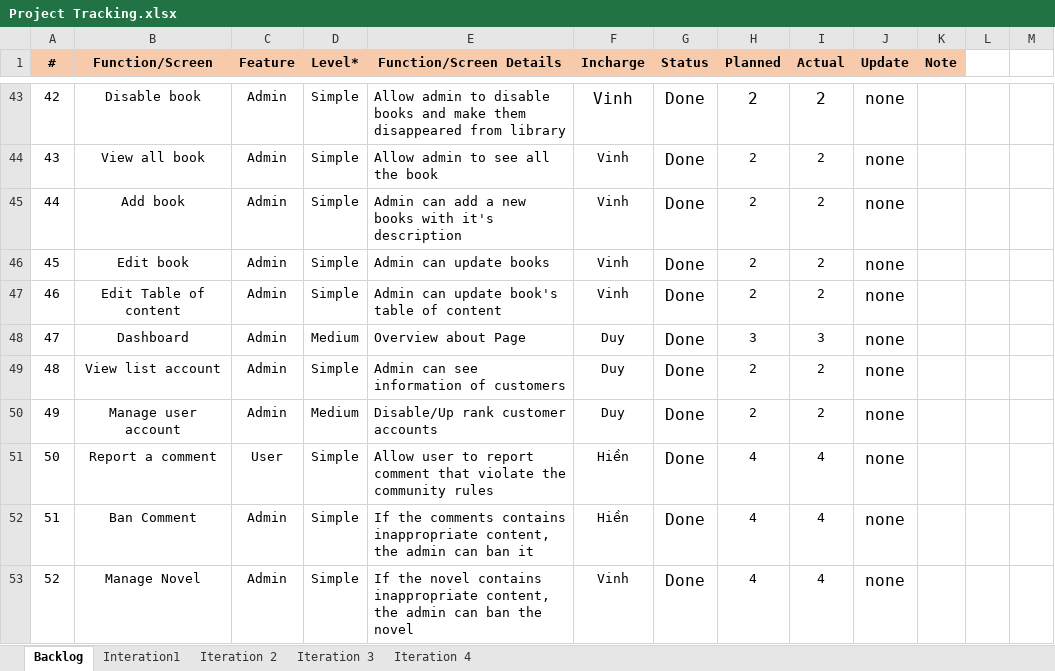
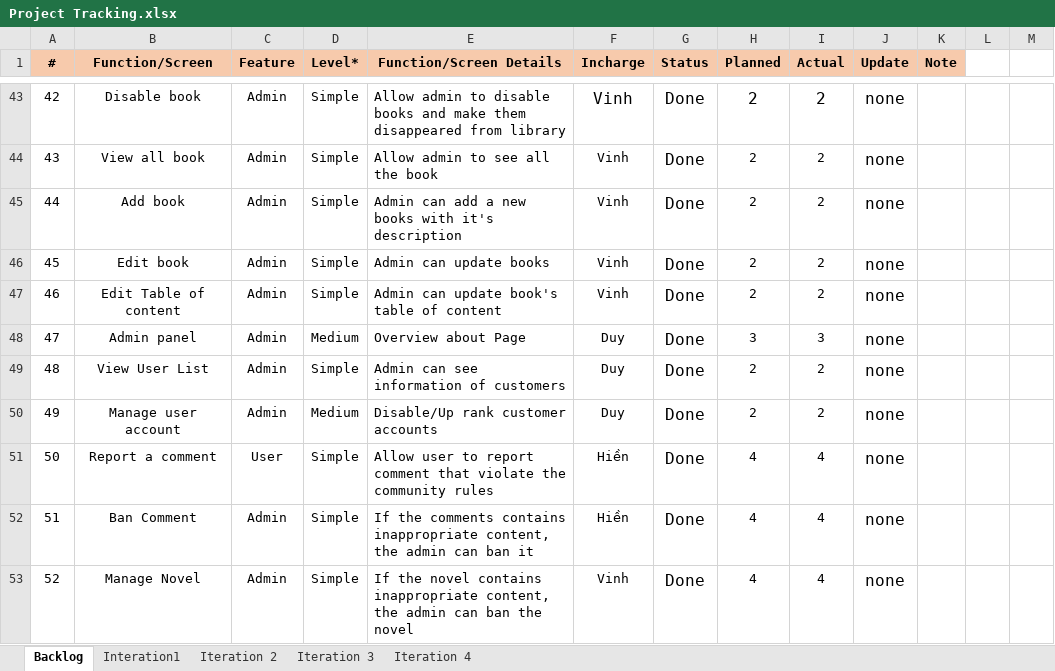
Before and after one commit to baspdd/desktop-tutorial, an Excel workbook: Group6/Project Tracking.xlsx, sheet Backlog, drawn as a sheet; only a part is shown, gaps mark what is left out; values as stored, in another font and other column widths than the file's, no borders; charts and pictures not drawn; the diff covers the shown part only; the diff names each change by its address in the sheet, - before the commit and + after, or states it on an @@ line.

```diff
--- a/Group6/Project Tracking.xlsx (sheet Backlog)
+++ b/Group6/Project Tracking.xlsx (sheet Backlog)
-B48 (Function/Screen): Dashboard
+B48 (Function/Screen): Admin panel
-B49 (Function/Screen): View list account
+B49 (Function/Screen): View User List
```
Also changed, not shown: 1 removed row, 8 edited cells and row numbers in column A elsewhere in this sheet, sheet Iteration 4, sheet Iteration 2, sheet Iteration 3, sheet Interation1, 4 other files.
